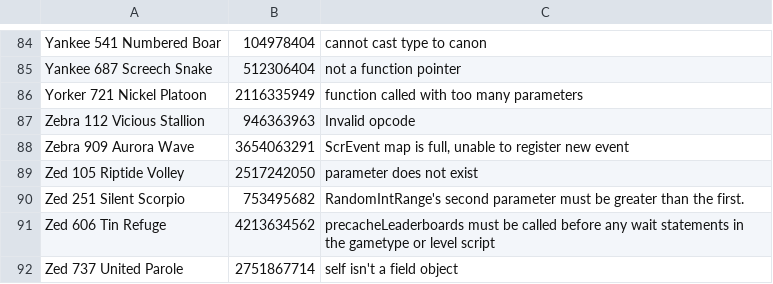
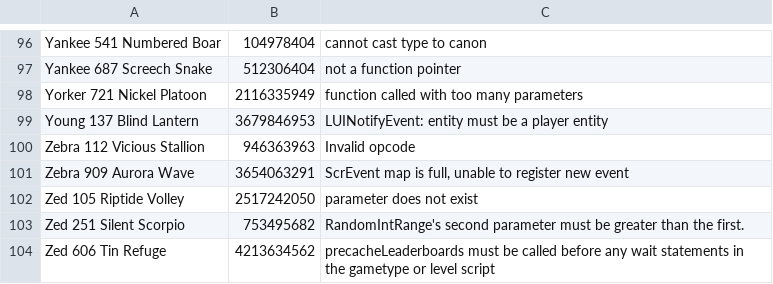
Before and after one commit to ate47/t8-atian-menu, a TSV file: docs/notes/errors.tsv, drawn as a sheet; only a part is shown, gaps mark what is left out; the shorter side is filled out with more unchanged rows; the diff covers the shown part only.

```diff
--- a/docs/notes/errors.tsv
+++ b/docs/notes/errors.tsv
@@ -86,0 +99 @@ Yorker 721 Nickel Platoon	2116335949	 function called with too many parameters
+Young 137 Blind Lantern	3679846953	LUINotifyEvent: entity must be a player entity
```
Also changed, not shown: 20 added rows elsewhere in this file, 2 other files.
